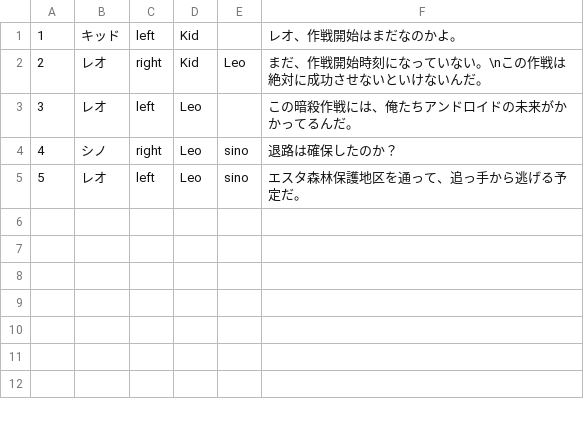
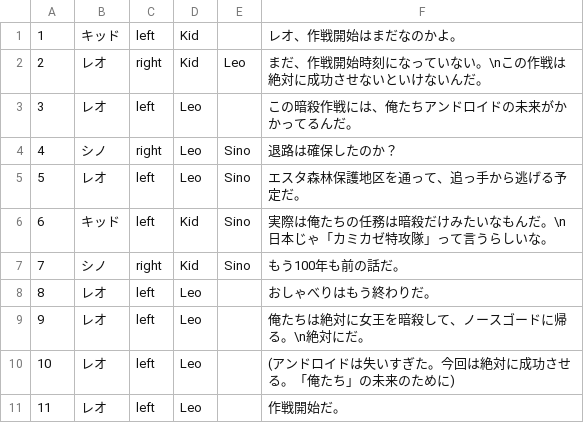
Before and after one commit to tanahaya/Kikisenki, a CSV file: story/story1.csv, drawn as a sheet.

```diff
--- a/story/story1.csv
+++ b/story/story1.csv
@@ -3,3 +3,9 @@
 3,レオ,left,Leo,,この暗殺作戦には、俺たちアンドロイドの未来がかかってるんだ。
-4,シノ,right,Leo,sino,退路は確保したのか？
-5,レオ,left,Leo,sino,エスタ森林保護地区を通って、追っ手から逃げる予定だ。
+4,シノ,right,Leo,Sino,退路は確保したのか？
+5,レオ,left,Leo,Sino,エスタ森林保護地区を通って、追っ手から逃げる予定だ。
+6,キッド,left,Kid,Sino,実際は俺たちの任務は暗殺だけみたいなもんだ。\n日本じゃ「カミカゼ特攻隊」って言うらしいな。
+7,シノ,right,Kid,Sino,もう100年も前の話だ。
+8,レオ,left,Leo,,おしゃべりはもう終わりだ。
+9,レオ,left,Leo,,俺たちは絶対に女王を暗殺して、ノースゴードに帰る。\n絶対にだ。
+10,レオ,left,Leo,,(アンドロイドは失いすぎた。今回は絶対に成功させる。「俺たち」の未来のために)
+11,レオ,left,Leo,,作戦開始だ。
```
Also changed, not shown: 16 other files.
